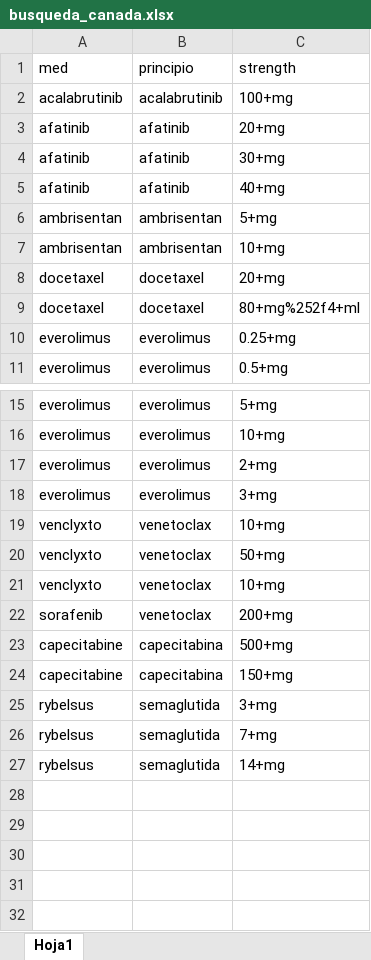
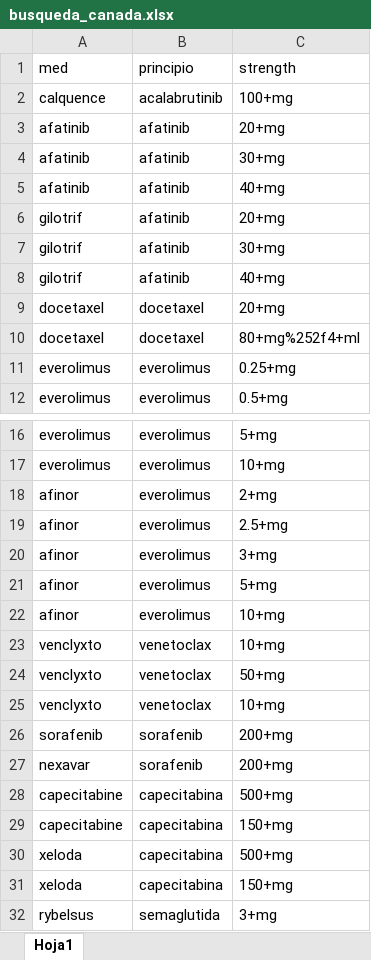
Before and after one commit to labdatos-se/entregables_meds, an Excel workbook: piloto_seguimiento/busqueda_canada.xlsx, sheet Hoja1, drawn as a sheet; only a part is shown, gaps mark what is left out; the shorter side is filled out with more unchanged rows; values as stored, in another font and other column widths than the file's, no borders; removed rows and columns are numbered as before the commit, all else as after; the diff names each change by its address in the sheet, - before the commit and + after, or states it on an @@ line.

```diff
--- a/piloto_seguimiento/busqueda_canada.xlsx (sheet Hoja1)
+++ b/piloto_seguimiento/busqueda_canada.xlsx (sheet Hoja1)
-A2 (med): acalabrutinib
+A2 (med): calquence
-row 6: ambrisentan | ambrisentan | 5+mg
-row 7: ambrisentan | ambrisentan | 10+mg
+row 6: gilotrif | afatinib | 20+mg
+row 7: gilotrif | afatinib | 30+mg
+row 8: gilotrif | afatinib | 40+mg
-A18 (med): everolimus
+A18 (med): afinor
+row 19: afinor | everolimus | 2.5+mg
-A20 (med): everolimus
+A20 (med): afinor
+row 21: afinor | everolimus | 5+mg
+row 22: afinor | everolimus | 10+mg
-B26 (principio): venetoclax
+B26 (principio): sorafenib
+row 27: nexavar | sorafenib | 200+mg
+row 30: xeloda | capecitabina | 500+mg
+row 31: xeloda | capecitabina | 150+mg
```
Also changed, not shown: piloto_seguimiento/correcciones_list_canada.xlsx, 10 other files.
